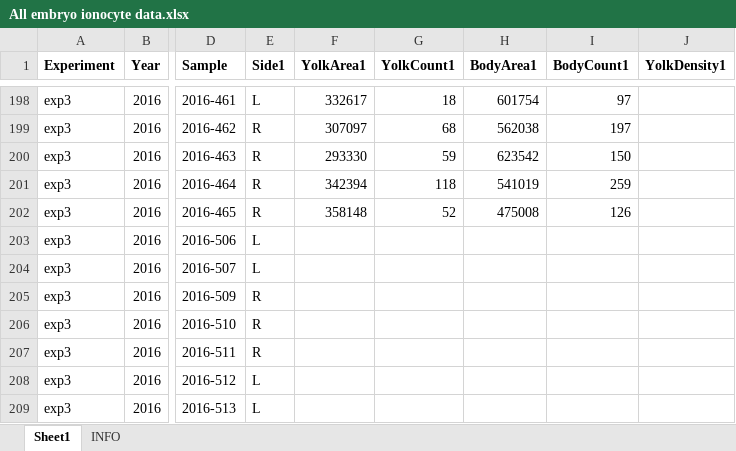
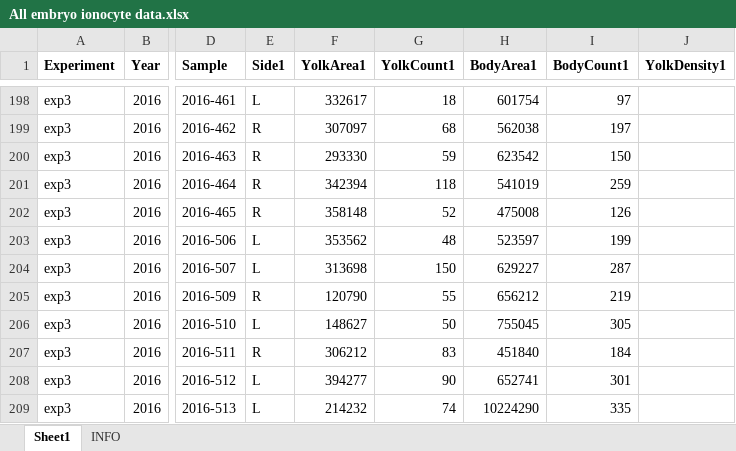
Before and after one commit to tschwemmer/MenidiaOA, an Excel workbook: Ionocyte/All embryo ionocyte data.xlsx, sheet Sheet1, drawn as a sheet; only a part is shown, gaps mark what is left out; values as stored, in another font and other column widths than the file's, no borders; the diff covers the shown part only; the diff names each change by its address in the sheet, - before the commit and + after, or states it on an @@ line.

Commit message:
Finished entering 2016 data embryos

```diff
--- a/Ionocyte/All embryo ionocyte data.xlsx (sheet Sheet1)
+++ b/Ionocyte/All embryo ionocyte data.xlsx (sheet Sheet1)
-F203 (YolkArea1): (empty)
+F203 (YolkArea1): 353562
-G203 (YolkCount1): (empty)
+G203 (YolkCount1): 48
-H203 (BodyArea1): (empty)
+H203 (BodyArea1): 523597
-I203 (BodyCount1): (empty)
+I203 (BodyCount1): 199
-F204 (YolkArea1): (empty)
+F204 (YolkArea1): 313698
-G204 (YolkCount1): (empty)
+G204 (YolkCount1): 150
-H204 (BodyArea1): (empty)
+H204 (BodyArea1): 629227
-I204 (BodyCount1): (empty)
+I204 (BodyCount1): 287
-F205 (YolkArea1): (empty)
+F205 (YolkArea1): 120790
-G205 (YolkCount1): (empty)
+G205 (YolkCount1): 55
-H205 (BodyArea1): (empty)
+H205 (BodyArea1): 656212
-I205 (BodyCount1): (empty)
+I205 (BodyCount1): 219
-E206 (Side1): R
+E206 (Side1): L
-F206 (YolkArea1): (empty)
+F206 (YolkArea1): 148627
-G206 (YolkCount1): (empty)
+G206 (YolkCount1): 50
-H206 (BodyArea1): (empty)
+H206 (BodyArea1): 755045
-I206 (BodyCount1): (empty)
+I206 (BodyCount1): 305
-F207 (YolkArea1): (empty)
+F207 (YolkArea1): 306212
-G207 (YolkCount1): (empty)
+G207 (YolkCount1): 83
-H207 (BodyArea1): (empty)
+H207 (BodyArea1): 451840
-I207 (BodyCount1): (empty)
+I207 (BodyCount1): 184
-F208 (YolkArea1): (empty)
+F208 (YolkArea1): 394277
-G208 (YolkCount1): (empty)
+G208 (YolkCount1): 90
-H208 (BodyArea1): (empty)
+H208 (BodyArea1): 652741
-I208 (BodyCount1): (empty)
+I208 (BodyCount1): 301
-F209 (YolkArea1): (empty)
+F209 (YolkArea1): 214232
-G209 (YolkCount1): (empty)
+G209 (YolkCount1): 74
-H209 (BodyArea1): (empty)
+H209 (BodyArea1): 10224290
-I209 (BodyCount1): (empty)
+I209 (BodyCount1): 335
```
Also changed, not shown: 137 edited cells elsewhere in this sheet.
